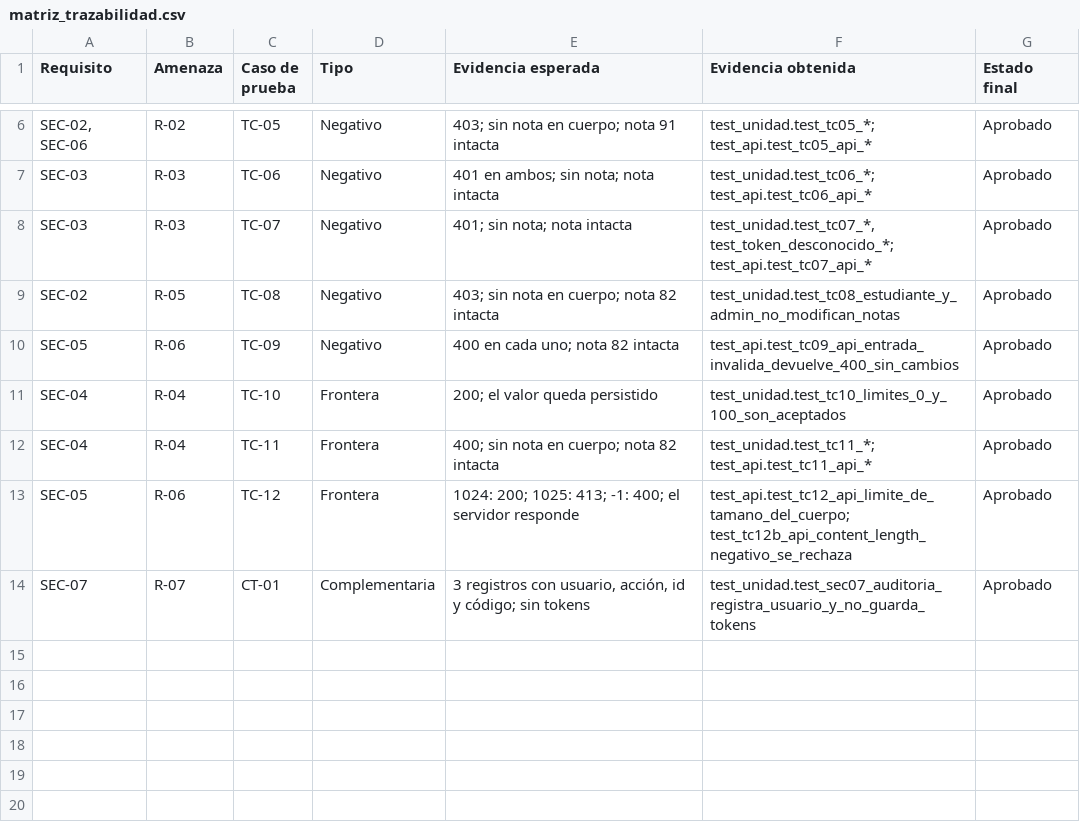
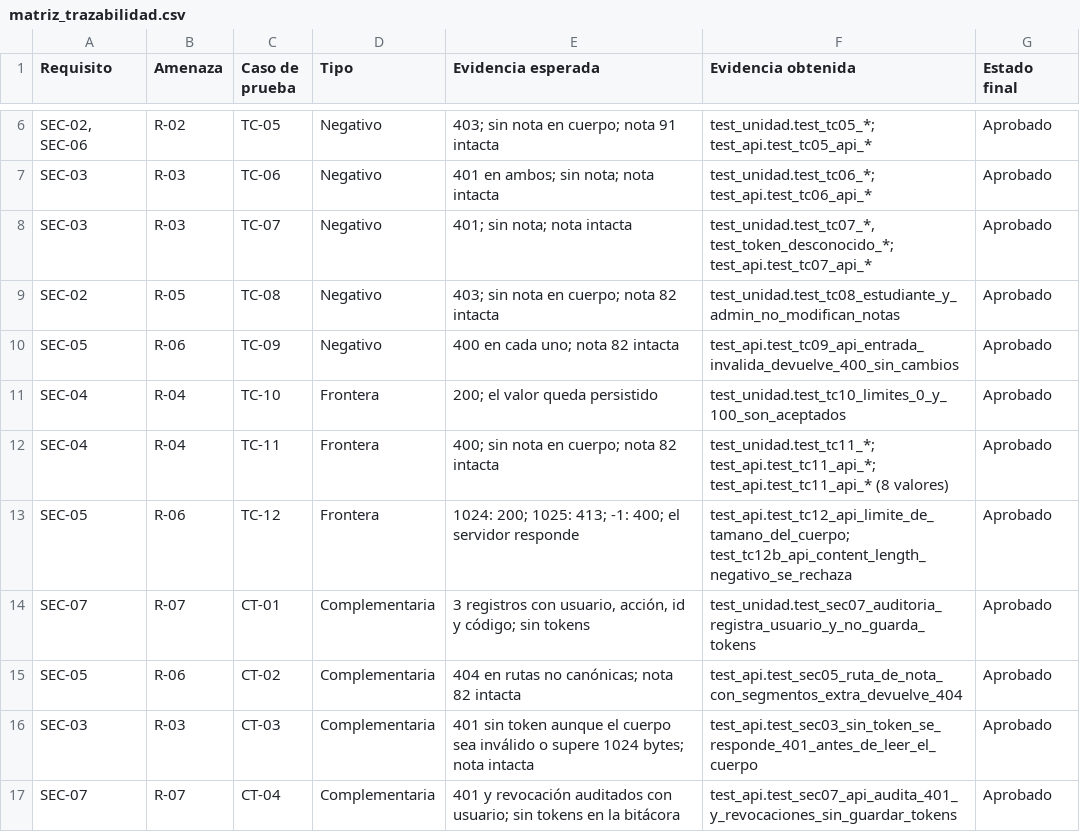
Before and after one commit to andreyhnzzz/QA-Lab1, a CSV file: matriz_trazabilidad.csv, drawn as a sheet; only a part is shown, gaps mark what is left out.

```diff
--- a/matriz_trazabilidad.csv
+++ b/matriz_trazabilidad.csv
@@ -11,4 +11,7 @@ SEC-05,R-06,TC-09,Negativo,400 en cada uno; nota 82 intacta,test_api.test_tc09_a
 SEC-04,R-04,TC-10,Frontera,200; el valor queda persistido,test_unidad.test_tc10_limites_0_y_100_son_aceptados,Aprobado
-SEC-04,R-04,TC-11,Frontera,400; sin nota en cuerpo; nota 82 intacta,test_unidad.test_tc11_*; test_api.test_tc11_api_*,Aprobado
+SEC-04,R-04,TC-11,Frontera,400; sin nota en cuerpo; nota 82 intacta,test_unidad.test_tc11_*; test_api.test_tc11_api_*; test_api.test_tc11_api_* (8 valores),Aprobado
 SEC-05,R-06,TC-12,Frontera,1024: 200; 1025: 413; -1: 400; el servidor responde,test_api.test_tc12_api_limite_de_tamano_del_cuerpo; test_tc12b_api_content_length_negativo_se_rechaza,Aprobado
 SEC-07,R-07,CT-01,Complementaria,"3 registros con usuario, acción, id y código; sin tokens",test_unidad.test_sec07_auditoria_registra_usuario_y_no_guarda_tokens,Aprobado
+SEC-05,R-06,CT-02,Complementaria,404 en rutas no canónicas; nota 82 intacta,test_api.test_sec05_ruta_de_nota_con_segmentos_extra_devuelve_404,Aprobado
+SEC-03,R-03,CT-03,Complementaria,401 sin token aunque el cuerpo sea inválido o supere 1024 bytes; nota intacta,test_api.test_sec03_sin_token_se_responde_401_antes_de_leer_el_cuerpo,Aprobado
+SEC-07,R-07,CT-04,Complementaria,401 y revocación auditados con usuario; sin tokens en la bitácora,test_api.test_sec07_api_audita_401_y_revocaciones_sin_guardar_tokens,Aprobado
```
Also changed, not shown: casos_prueba.csv, hallazgos.csv, 6 other files.
